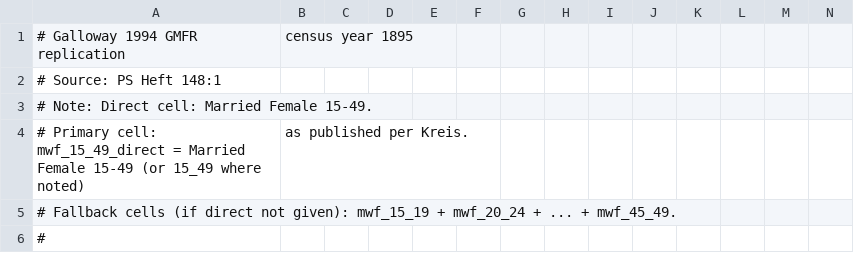
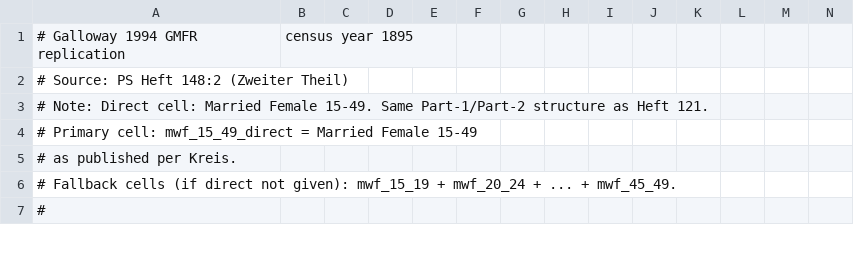
Before and after one commit to AntonEbsen/Demography, a CSV file: exam_project2/data/raw/transcribed_marital_status/MAR1895_transcription_template.csv, drawn as a sheet; only a part is shown; removed rows and columns are numbered as before the commit, all else as after; rows hold the shown columns only; the diff names each change by its address in the sheet, - before the commit and + after, or states it on an @@ line.

```diff
--- a/exam_project2/data/raw/transcribed_marital_status/MAR1895_transcription_template.csv
+++ b/exam_project2/data/raw/transcribed_marital_status/MAR1895_transcription_template.csv
-A2: # Source: PS Heft 148:1
+A2: # Source: PS Heft 148:2 (Zweiter Theil)
-A3: …Female 15-49.
+A3: …Female 15-49. Same Part-1/Part-2 structure as Heft 121.
-row 4: # Primary cell: mwf_15_49_direct = Married Female 15-49 (or 15_49 where noted) | as published per Kreis.
+row 4: # Primary cell: mwf_15_49_direct = Married Female 15-49
+row 5: # as published per Kreis.
```
Also changed, not shown: exam_project2/data/raw/transcribed_marital_status/MAR1880_transcription_template.csv, exam_project2/data/raw/transcribed_marital_status/MAR1890_transcription_template.csv, 5 other files.
